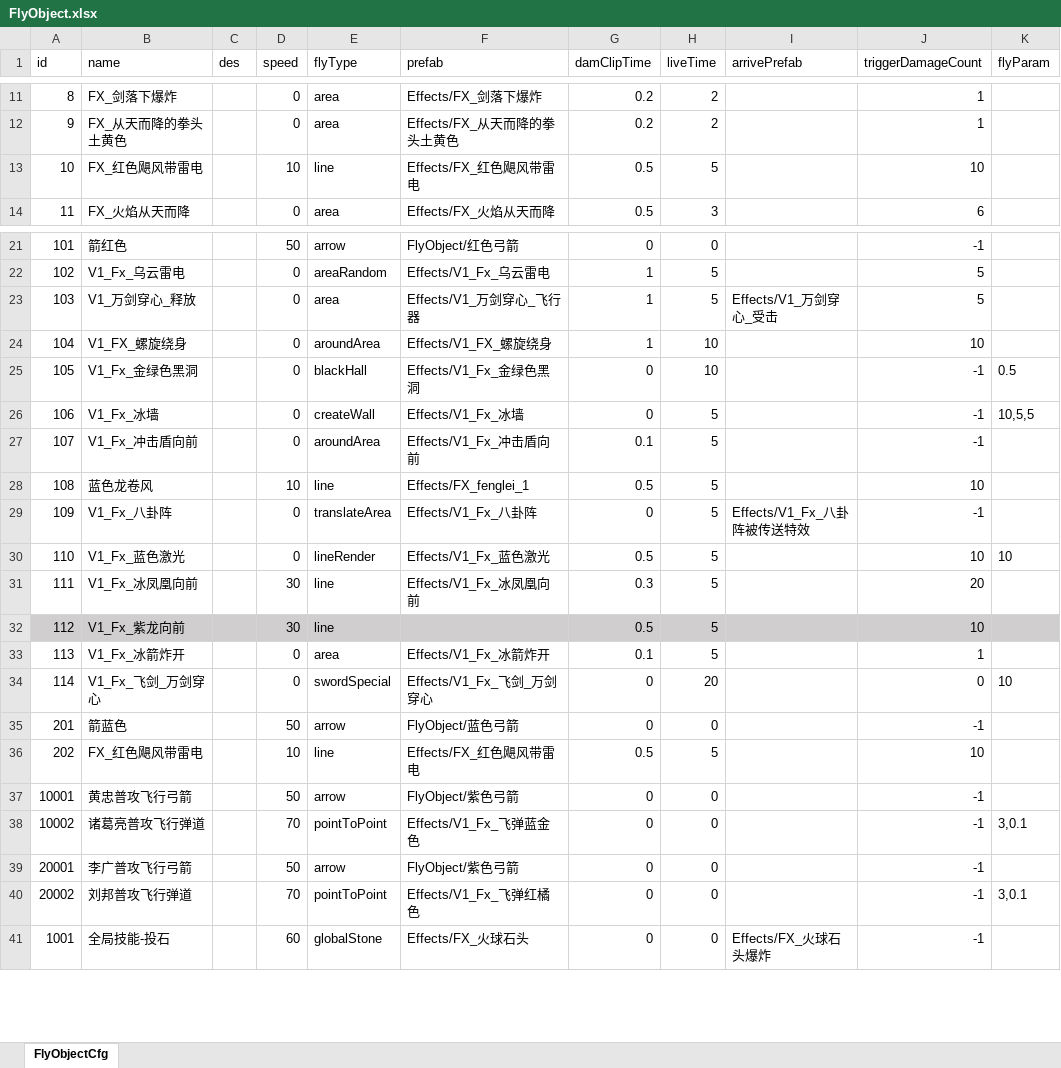
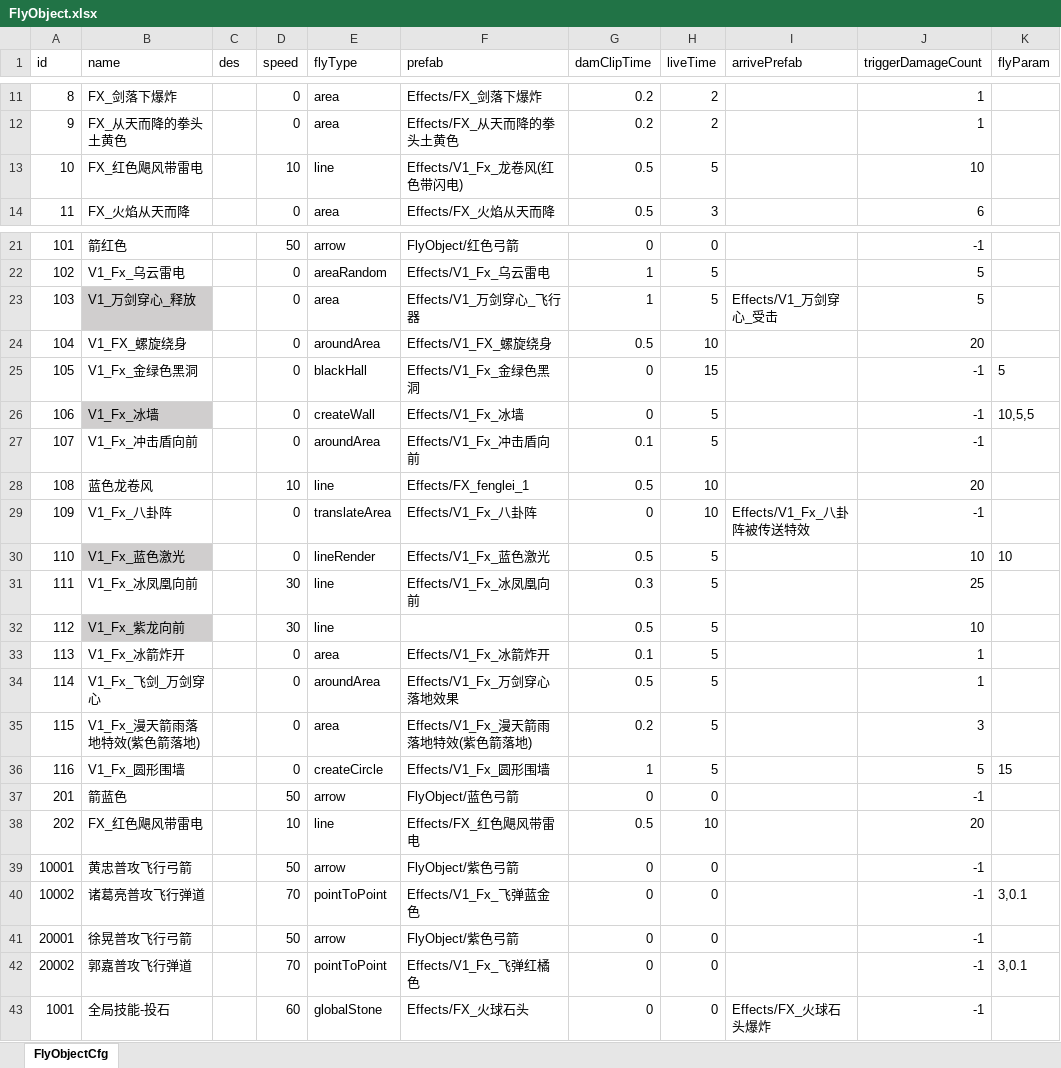
Before and after one commit to useradminda/WorldIsMine, an Excel workbook: Excels/FlyObject.xlsx, sheet FlyObjectCfg, drawn as a sheet; only a part is shown, gaps mark what is left out; values as stored, in another font and other column widths than the file's, no borders; addresses are those after the commit; the diff covers the shown part only; the diff names each change by its address in the sheet, - before the commit and + after, or states it on an @@ line.

```diff
--- a/Excels/FlyObject.xlsx (sheet FlyObjectCfg)
+++ b/Excels/FlyObject.xlsx (sheet FlyObjectCfg)
-F13 (prefab): Effects/FX_红色飓风带雷电
+F13 (prefab): Effects/V1_Fx_龙卷风(红色带闪电)
-B23 fill: none
+B23 fill: #D0CECE
-G24 (damClipTime): 1
+G24 (damClipTime): 0.5
-J24 (triggerDamageCount): 10
+J24 (triggerDamageCount): 20
-H25 (liveTime): 10
+H25 (liveTime): 15
-K25 (flyParam): 0.5
+K25 (flyParam): 5
-B26 fill: none
+B26 fill: #D0CECE
-H28:H29 (liveTime): 5
+H28:H29 (liveTime): 10
-J28 (triggerDamageCount): 10
+J28 (triggerDamageCount): 20
-B30 fill: none
+B30 fill: #D0CECE
-J31 (triggerDamageCount): 20
+J31 (triggerDamageCount): 25
-A32 fill: #D0CECE
+A32 fill: none
-C32:K32 fill: #D0CECE
+C32:K32 fill: none
-E34 (flyType): swordSpecial
+E34 (flyType): aroundArea
-F34 (prefab): Effects/V1_Fx_飞剑_万剑穿心
+F34 (prefab): Effects/V1_Fx_万剑穿心落地效果
-G34 (damClipTime): 0
+G34 (damClipTime): 0.5
-H34 (liveTime): 20
+H34 (liveTime): 5
-J34 (triggerDamageCount): 0
+J34 (triggerDamageCount): 1
-K34 (flyParam): 10
+K34 (flyParam): (empty)
+row 35: 115 | V1_Fx_漫天箭雨落地特效(紫色箭落地) |  | 0 | area | Effects/V1_Fx_漫天箭雨落地特效(紫色箭落地) | 0.2 | 5 |  | 3
+row 36: 116 | V1_Fx_圆形围墙 |  | 0 | createCircle | Effects/V1_Fx_圆形围墙 | 1 | 5 |  | 5 | 15
-H38 (liveTime): 5
+H38 (liveTime): 10
-J38 (triggerDamageCount): 10
+J38 (triggerDamageCount): 20
-B41 (name): 李广普攻飞行弓箭
+B41 (name): 徐晃普攻飞行弓箭
-B42 (name): 刘邦普攻飞行弹道
+B42 (name): 郭嘉普攻飞行弹道
```
Also changed, not shown: 2 edited cells elsewhere in this sheet, Assets/开发内容.xlsx, Excels/Buff.xlsx, 45 other files.
